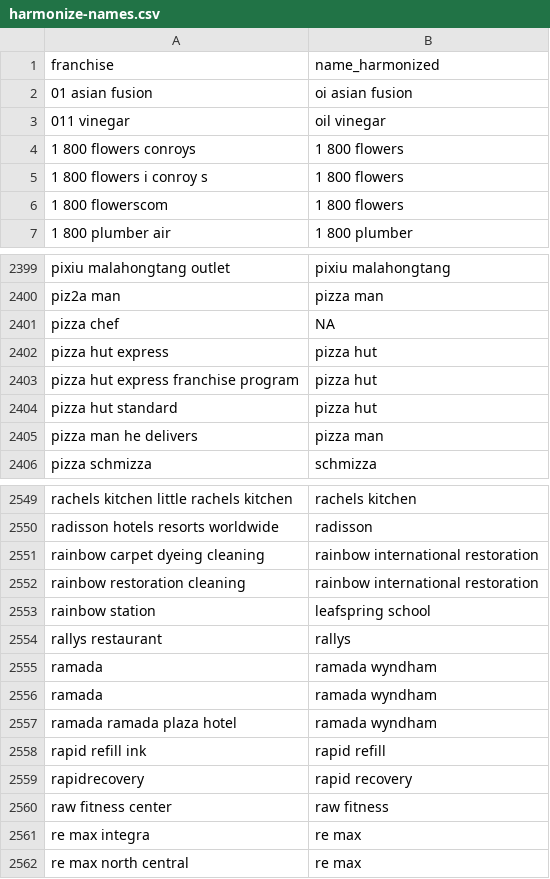
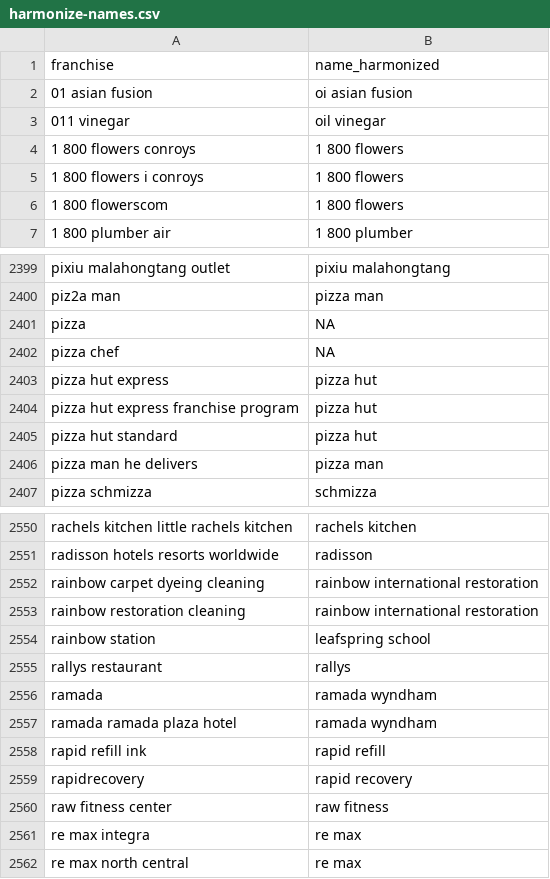
Before and after one commit to statzhero/franchise-fruns, a CSV file: data/harmonize-names.csv, drawn as a sheet; only a part is shown, gaps mark what is left out.

Commit message:
fix harmonize-names: stale conroys key, duplicate ramada, block generic pizza

```diff
--- a/data/harmonize-names.csv
+++ b/data/harmonize-names.csv
@@ -4,3 +4,3 @@ franchise,name_harmonized
 1 800 flowers conroys,1 800 flowers
-1 800 flowers i conroy s,1 800 flowers
+1 800 flowers i conroys,1 800 flowers
 1 800 flowerscom,1 800 flowers
@@ -2400,2 +2400,3 @@ pixiu malahongtang outlet,pixiu malahongtang
 piz2a man,pizza man
+pizza,NA
 pizza chef,NA
@@ -2554,3 +2555,2 @@ rainbow station,leafspring school
 rallys restaurant,rallys
-ramada,ramada wyndham
 ramada,ramada wyndham
```
